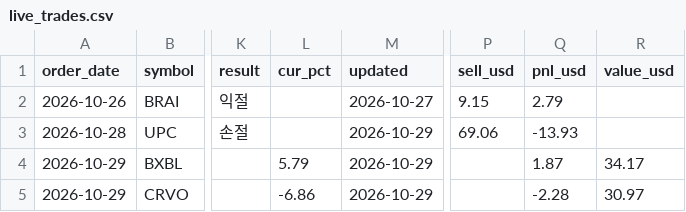
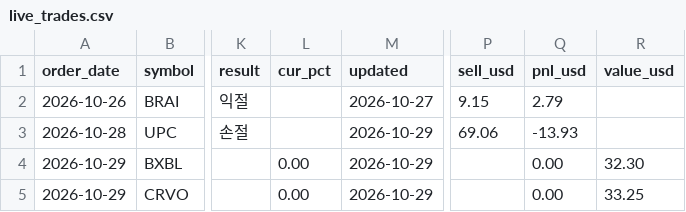
Before and after one commit to jayc950807/surge-scanner, a CSV file: data/live_trades.csv, drawn as a sheet; only a part is shown, gaps mark what is left out; the diff names each change by its address in the sheet, - before the commit and + after, or states it on an @@ line.

```diff
--- a/data/live_trades.csv
+++ b/data/live_trades.csv
-L4 (cur_pct): 5.79
+L4 (cur_pct): 0.00
-Q4 (pnl_usd): 1.87
+Q4 (pnl_usd): 0.00
-R4 (value_usd): 34.17
+R4 (value_usd): 32.30
-L5 (cur_pct): -6.86
+L5 (cur_pct): 0.00
-Q5 (pnl_usd): -2.28
+Q5 (pnl_usd): 0.00
-R5 (value_usd): 30.97
+R5 (value_usd): 33.25
```
Also changed, not shown: 1 other file.
